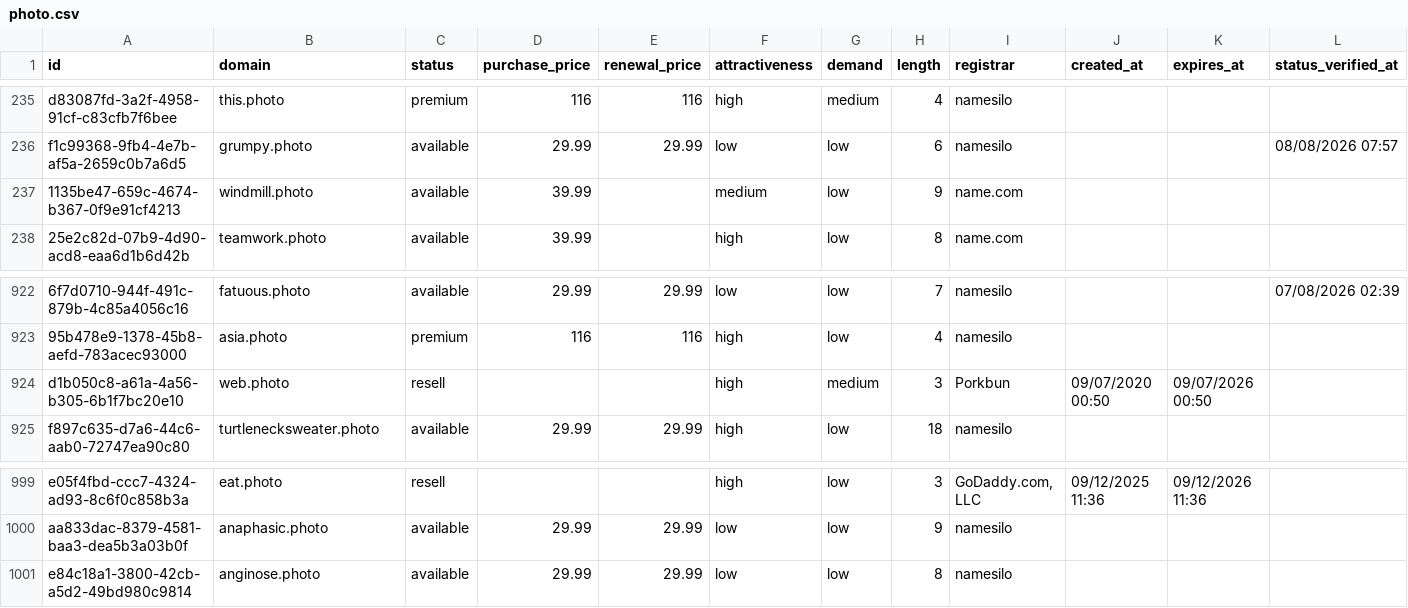
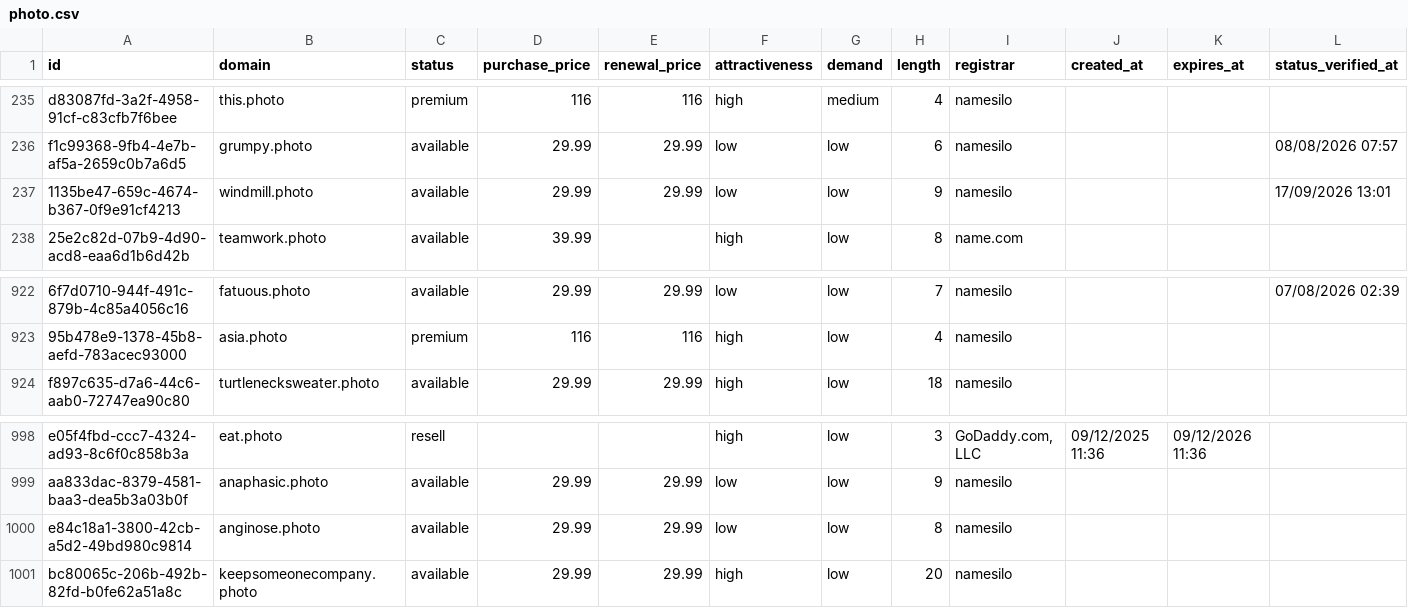
Before and after one commit to UniqueDomains/photo-oneword-domains, a CSV file: photo.csv, drawn as a sheet; only a part is shown, gaps mark what is left out; removed rows and columns are numbered as before the commit, all else as after; the diff names each change by its address in the sheet, - before the commit and + after, or states it on an @@ line.

Commit message:
Domains update

```diff
--- a/photo.csv
+++ b/photo.csv
-D237 (purchase_price): 39.99
+D237 (purchase_price): 29.99
-E237 (renewal_price): (empty)
+E237 (renewal_price): 29.99
-F237 (attractiveness): medium
+F237 (attractiveness): low
-I237 (registrar): name.com
+I237 (registrar): namesilo
-L237 (status_verified_at): (empty)
+L237 (status_verified_at): 17/09/2026 13:01
-row 924: d1b050c8-a61a-4a56-b305-6b1f7bc20e10 | web.photo | resell |  |  | high | medium | 3 | Porkbun | 09/07/2020 00:50 | 09/07/2026 00:50
+row 1001: bc80065c-206b-492b-82fd-b0fe62a51a8c | keepsomeonecompany.photo | available | 29.99 | 29.99 | high | low | 20 | namesilo
```
Also changed, not shown: 4 other files.
